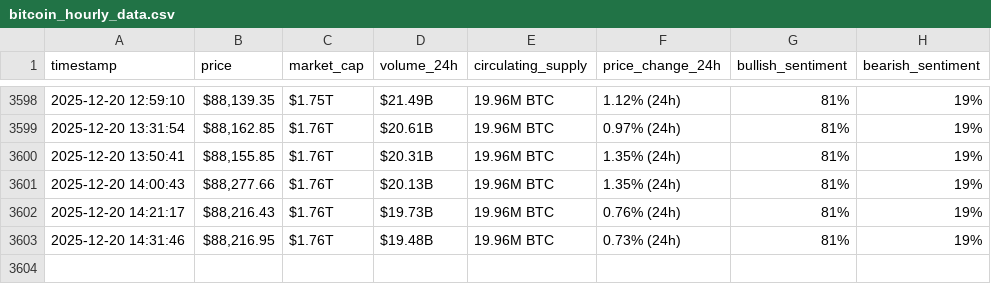
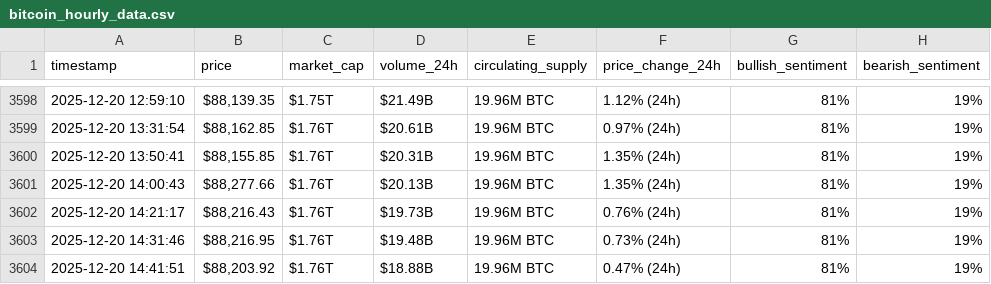
Before and after one commit to soueidat30/webscraping-automationn, a CSV file: bitcoin_hourly_data.csv, drawn as a sheet; only a part is shown, gaps mark what is left out.

```diff
--- a/bitcoin_hourly_data.csv
+++ b/bitcoin_hourly_data.csv
@@ -3603 +3603,2 @@ timestamp,price,market_cap,volume_24h,circulating_supply,price_change_24h,bullis
 2025-12-20 14:31:46,"$88,216.95",$1.76T,$19.48B,19.96M BTC,0.73% (24h),81%,19%
+2025-12-20 14:41:51,"$88,203.92",$1.76T,$18.88B,19.96M BTC,0.47% (24h),81%,19%
```
